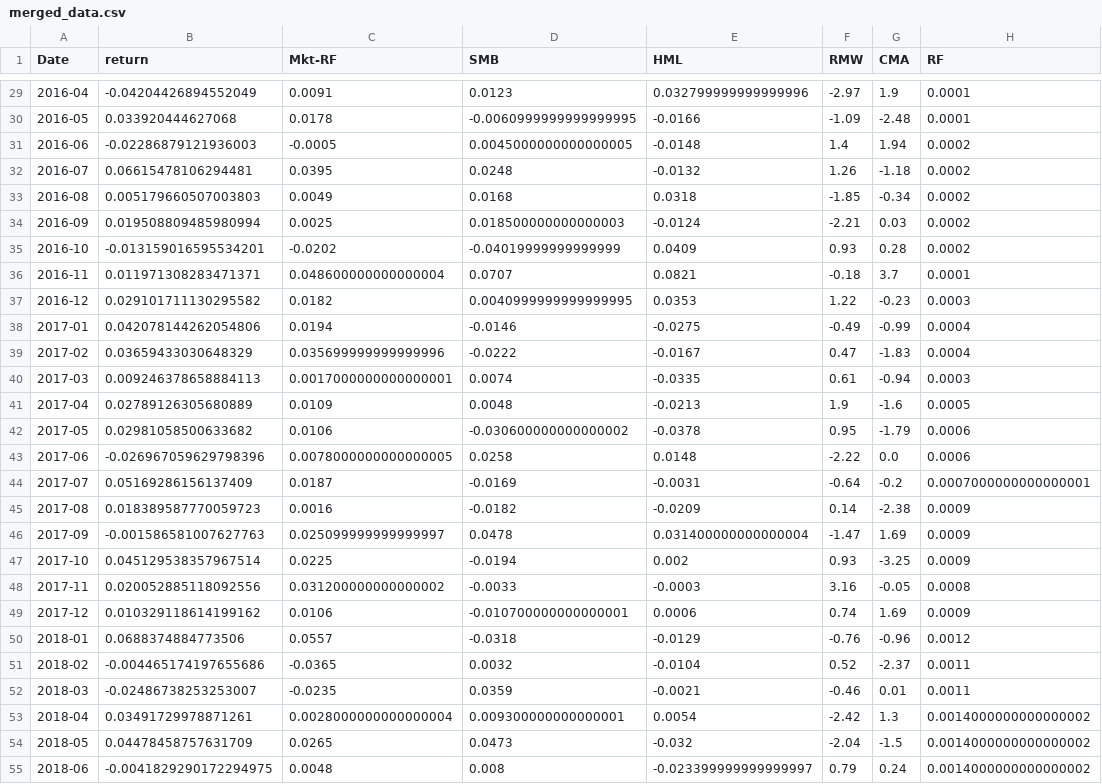
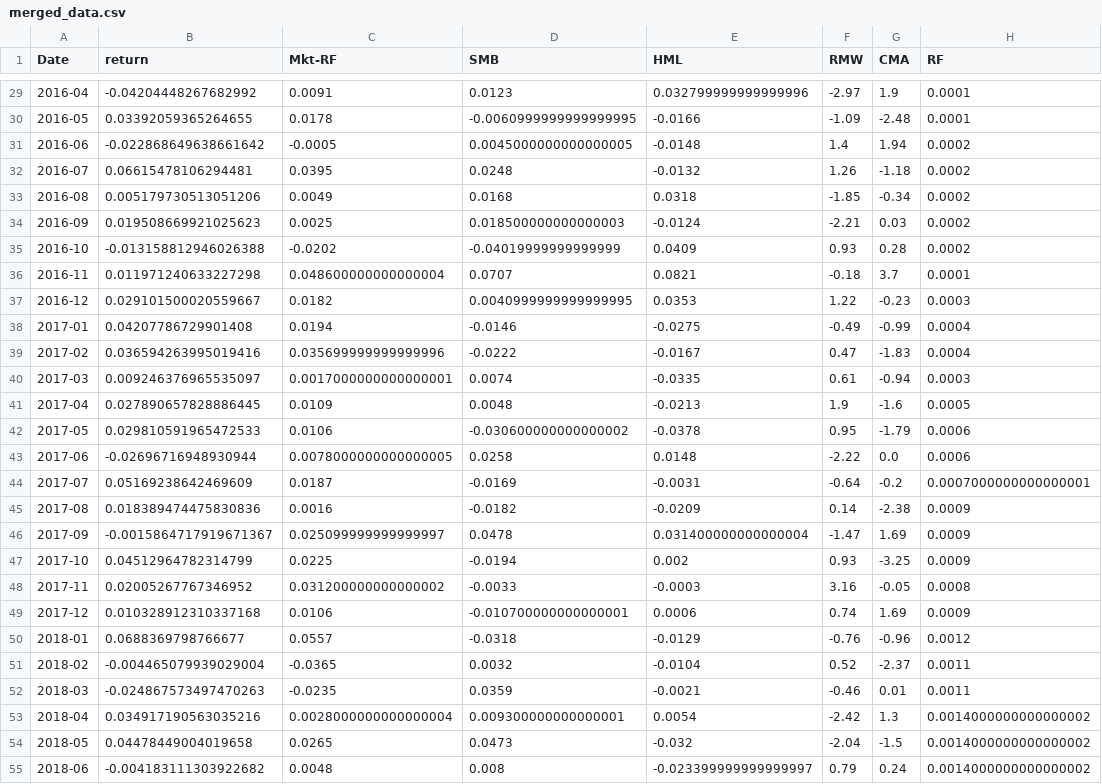
Before and after one commit to joshhzheng/Portfolio-Analysis, a CSV file: qqq_data/merged_data.csv, drawn as a sheet; only a part is shown, gaps mark what is left out; the diff covers the shown part only.

```diff
--- a/qqq_data/merged_data.csv
+++ b/qqq_data/merged_data.csv
@@ -29,27 +29,27 @@ Date,return,Mkt-RF,SMB,HML,RMW,CMA,RF
-2016-04,-0.04204426894552049,0.0091,0.0123,0.032799999999999996,-2.97,1.9,0.0001
-2016-05,0.033920444627068,0.0178,-0.0060999999999999995,-0.0166,-1.09,-2.48,0.0001
-2016-06,-0.02286879121936003,-0.0005,0.0045000000000000005,-0.0148,1.4,1.94,0.0002
+2016-04,-0.04204448267682992,0.0091,0.0123,0.032799999999999996,-2.97,1.9,0.0001
+2016-05,0.03392059365264655,0.0178,-0.0060999999999999995,-0.0166,-1.09,-2.48,0.0001
+2016-06,-0.022868649638661642,-0.0005,0.0045000000000000005,-0.0148,1.4,1.94,0.0002
 2016-07,0.06615478106294481,0.0395,0.0248,-0.0132,1.26,-1.18,0.0002
-2016-08,0.005179660507003803,0.0049,0.0168,0.0318,-1.85,-0.34,0.0002
-2016-09,0.019508809485980994,0.0025,0.018500000000000003,-0.0124,-2.21,0.03,0.0002
-2016-10,-0.013159016595534201,-0.0202,-0.04019999999999999,0.0409,0.93,0.28,0.0002
-2016-11,0.011971308283471371,0.048600000000000004,0.0707,0.0821,-0.18,3.7,0.0001
-2016-12,0.029101711130295582,0.0182,0.0040999999999999995,0.0353,1.22,-0.23,0.0003
-2017-01,0.042078144262054806,0.0194,-0.0146,-0.0275,-0.49,-0.99,0.0004
-2017-02,0.03659433030648329,0.035699999999999996,-0.0222,-0.0167,0.47,-1.83,0.0004
-2017-03,0.009246378658884113,0.0017000000000000001,0.0074,-0.0335,0.61,-0.94,0.0003
-2017-04,0.02789126305680889,0.0109,0.0048,-0.0213,1.9,-1.6,0.0005
-2017-05,0.02981058500633682,0.0106,-0.030600000000000002,-0.0378,0.95,-1.79,0.0006
-2017-06,-0.026967059629798396,0.0078000000000000005,0.0258,0.0148,-2.22,0.0,0.0006
-2017-07,0.05169286156137409,0.0187,-0.0169,-0.0031,-0.64,-0.2,0.0007000000000000001
-2017-08,0.018389587770059723,0.0016,-0.0182,-0.0209,0.14,-2.38,0.0009
-2017-09,-0.001586581007627763,0.025099999999999997,0.0478,0.031400000000000004,-1.47,1.69,0.0009
-2017-10,0.045129538357967514,0.0225,-0.0194,0.002,0.93,-3.25,0.0009
-2017-11,0.020052885118092556,0.031200000000000002,-0.0033,-0.0003,3.16,-0.05,0.0008
-2017-12,0.010329118614199162,0.0106,-0.010700000000000001,0.0006,0.74,1.69,0.0009
-2018-01,0.0688374884773506,0.0557,-0.0318,-0.0129,-0.76,-0.96,0.0012
-2018-02,-0.004465174197655686,-0.0365,0.0032,-0.0104,0.52,-2.37,0.0011
-2018-03,-0.02486738253253007,-0.0235,0.0359,-0.0021,-0.46,0.01,0.0011
-2018-04,0.03491729978871261,0.0028000000000000004,0.009300000000000001,0.0054,-2.42,1.3,0.0014000000000000002
-2018-05,0.04478458757631709,0.0265,0.0473,-0.032,-2.04,-1.5,0.0014000000000000002
-2018-06,-0.0041829290172294975,0.0048,0.008,-0.023399999999999997,0.79,0.24,0.0014000000000000002
+2016-08,0.005179730513051206,0.0049,0.0168,0.0318,-1.85,-0.34,0.0002
+2016-09,0.019508669921025623,0.0025,0.018500000000000003,-0.0124,-2.21,0.03,0.0002
+2016-10,-0.013158812946026388,-0.0202,-0.04019999999999999,0.0409,0.93,0.28,0.0002
+2016-11,0.011971240633227298,0.048600000000000004,0.0707,0.0821,-0.18,3.7,0.0001
+2016-12,0.029101500020559667,0.0182,0.0040999999999999995,0.0353,1.22,-0.23,0.0003
+2017-01,0.04207786729901408,0.0194,-0.0146,-0.0275,-0.49,-0.99,0.0004
+2017-02,0.036594263995019416,0.035699999999999996,-0.0222,-0.0167,0.47,-1.83,0.0004
+2017-03,0.009246376965535097,0.0017000000000000001,0.0074,-0.0335,0.61,-0.94,0.0003
+2017-04,0.027890657828886445,0.0109,0.0048,-0.0213,1.9,-1.6,0.0005
+2017-05,0.029810591965472533,0.0106,-0.030600000000000002,-0.0378,0.95,-1.79,0.0006
+2017-06,-0.02696716948930944,0.0078000000000000005,0.0258,0.0148,-2.22,0.0,0.0006
+2017-07,0.05169238642469609,0.0187,-0.0169,-0.0031,-0.64,-0.2,0.0007000000000000001
+2017-08,0.018389474475830836,0.0016,-0.0182,-0.0209,0.14,-2.38,0.0009
+2017-09,-0.0015864717919671367,0.025099999999999997,0.0478,0.031400000000000004,-1.47,1.69,0.0009
+2017-10,0.04512964782314799,0.0225,-0.0194,0.002,0.93,-3.25,0.0009
+2017-11,0.02005267767346952,0.031200000000000002,-0.0033,-0.0003,3.16,-0.05,0.0008
+2017-12,0.010328912310337168,0.0106,-0.010700000000000001,0.0006,0.74,1.69,0.0009
+2018-01,0.0688369798766677,0.0557,-0.0318,-0.0129,-0.76,-0.96,0.0012
+2018-02,-0.004465079939029004,-0.0365,0.0032,-0.0104,0.52,-2.37,0.0011
+2018-03,-0.024867573497470263,-0.0235,0.0359,-0.0021,-0.46,0.01,0.0011
+2018-04,0.034917190563035216,0.0028000000000000004,0.009300000000000001,0.0054,-2.42,1.3,0.0014000000000000002
+2018-05,0.04478449004019658,0.0265,0.0473,-0.032,-2.04,-1.5,0.0014000000000000002
+2018-06,-0.004183111303922682,0.0048,0.008,-0.023399999999999997,0.79,0.24,0.0014000000000000002
```
Also changed, not shown: 85 edited cells elsewhere in this file, faang_portfolio_data/faang_portfolio.csv, qqq_data/qqq_monthly_returns.csv, 5 other files.
